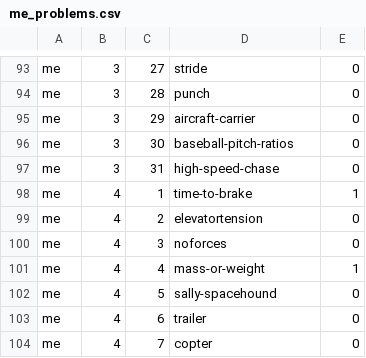
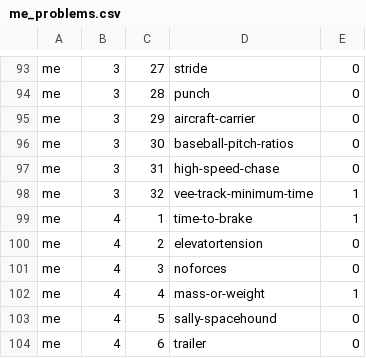
Before and after one commit to bkasel/lm, a CSV file: data/per_book/me_problems.csv, drawn as a sheet; only a part is shown, gaps mark what is left out; the shorter side is filled out with more unchanged rows.

```diff
--- a/data/per_book/me_problems.csv
+++ b/data/per_book/me_problems.csv
@@ -97,2 +97,3 @@ me,3,30,baseball-pitch-ratios,0
 me,3,31,high-speed-chase,0
+me,3,32,vee-track-minimum-time,1
 me,4,1,time-to-brake,1
```
Also changed, not shown: data/per_book/problems_problems.csv, data/problems.csv, 8 other files.
